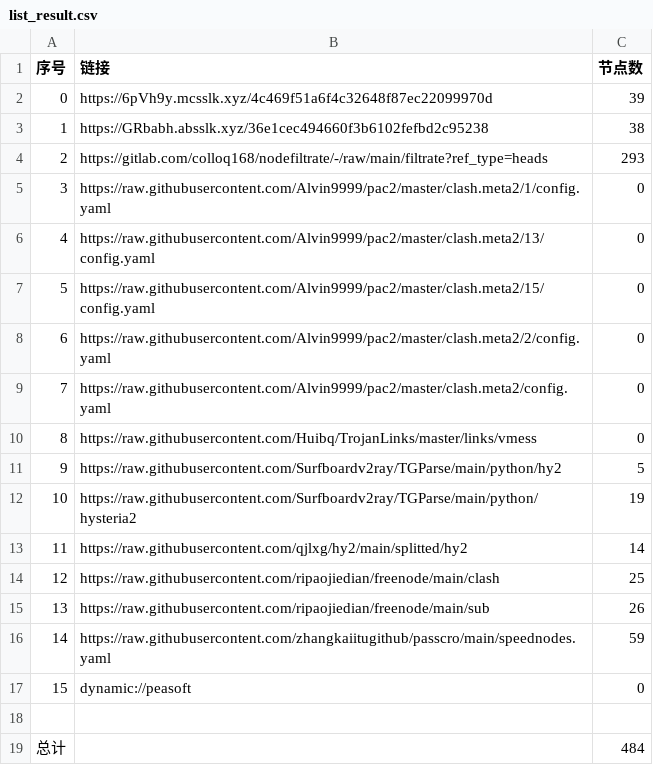
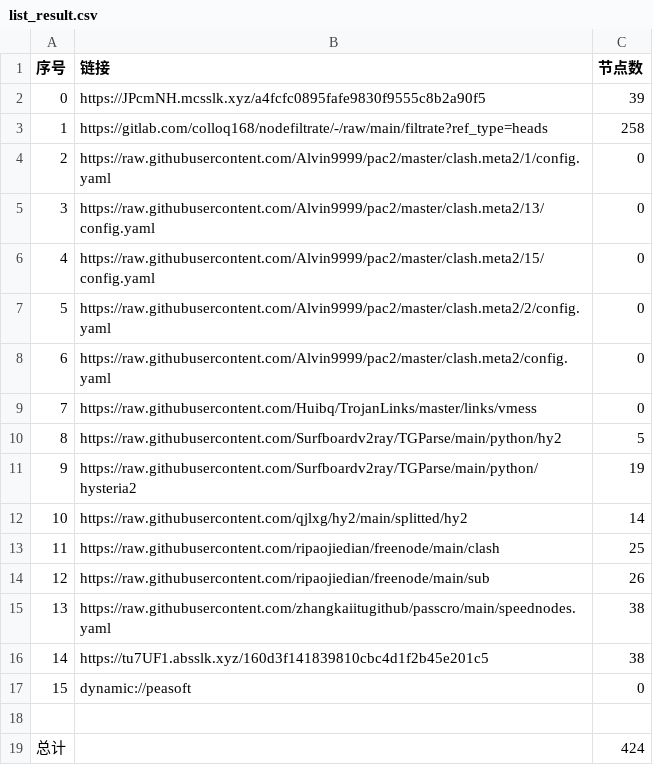
Before and after one commit to aee1996a/NoMoreWalls, a CSV file: list_result.csv, drawn as a sheet; removed rows and columns are numbered as before the commit, all else as after; the diff names each change by its address in the sheet, - before the commit and + after, or states it on an @@ line.

```diff
--- a/list_result.csv
+++ b/list_result.csv
-B2 (链接): https://6pVh9y.mcsslk.xyz/4c469f51a6f4c32648f87ec22099970d
+B2 (链接): https://JPcmNH.mcsslk.xyz/a4fcfc0895fafe9830f9555c8b2a90f5
-row 3: 1 | https://GRbabh.absslk.xyz/36e1cec494660f3b6102fefbd2c95238 | 38
@@ column A (序号) renumbered between rows 3 and 15 @@
-C3 (节点数): 293
+C3 (节点数): 258
-C15 (节点数): 59
+C15 (节点数): 38
+row 16: 14 | https://tu7UF1.absslk.xyz/160d3f141839810cbc4d1f2b45e201c5 | 38
-C19 (节点数): 484
+C19 (节点数): 424
```
Also changed, not shown: 32 other files.
